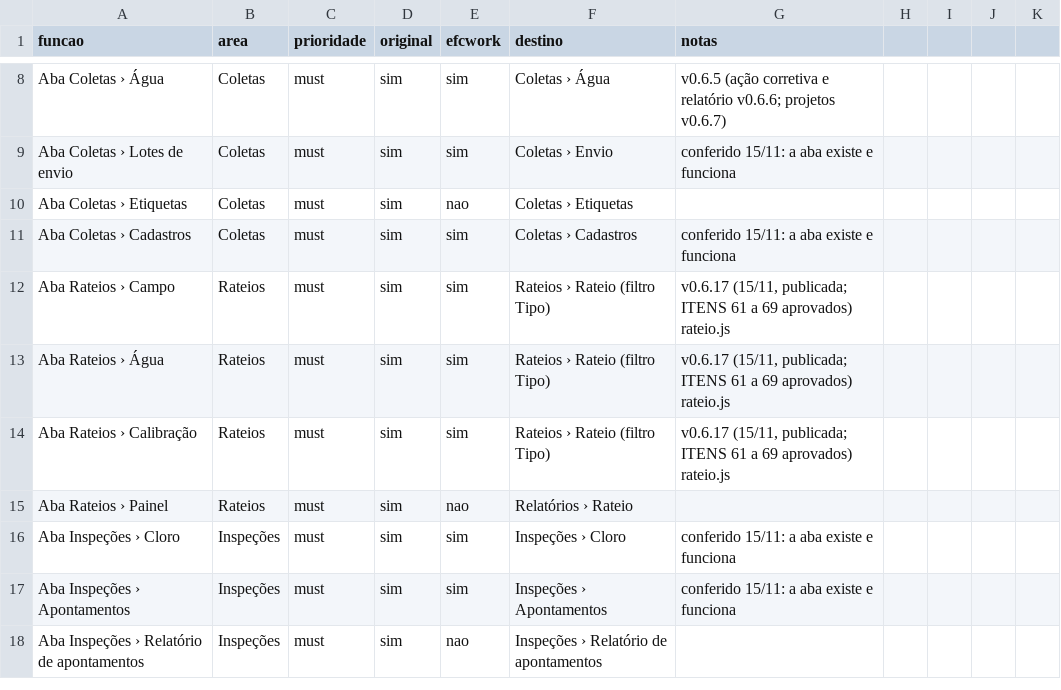
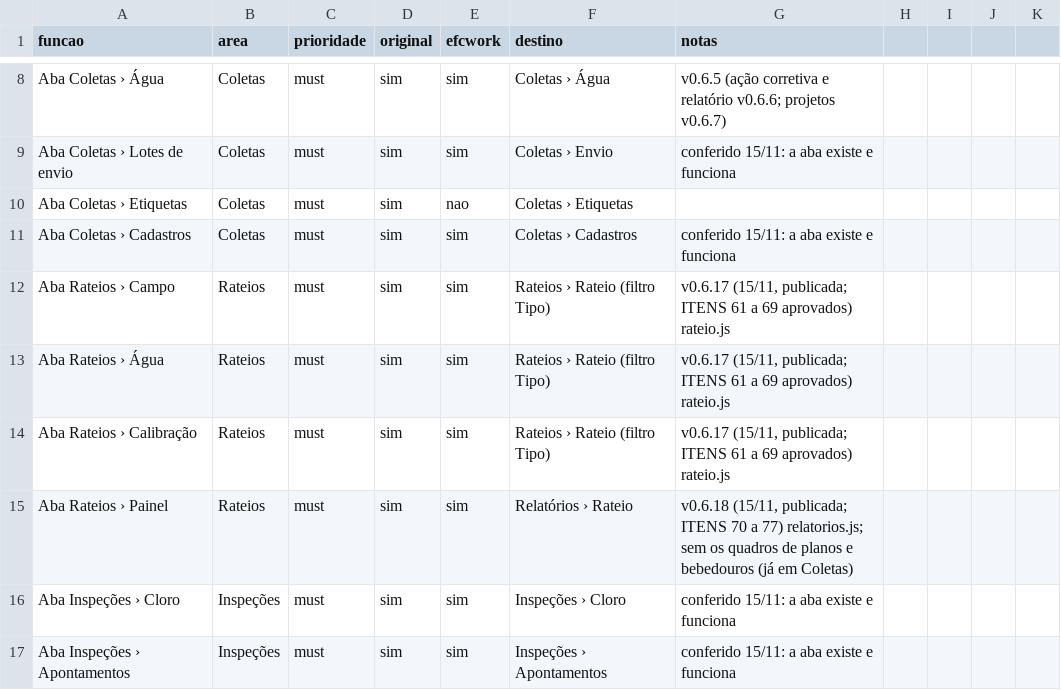
Before and after one commit to EliasGrigori/efcwork, a CSV file: projeto/docs/features.csv, drawn as a sheet; only a part is shown, gaps mark what is left out; the shorter side is filled out with more unchanged rows.

```diff
--- a/projeto/docs/features.csv
+++ b/projeto/docs/features.csv
@@ -14,3 +14,3 @@ Aba Rateios › Água,Rateios,must,sim,sim,Rateios › Rateio (filtro Tipo),"v0.
 Aba Rateios › Calibração,Rateios,must,sim,sim,Rateios › Rateio (filtro Tipo),"v0.6.17 (15/11, publicada; ITENS 61 a 69 aprovados) rateio.js"
-Aba Rateios › Painel,Rateios,must,sim,nao,Relatórios › Rateio,
+Aba Rateios › Painel,Rateios,must,sim,sim,Relatórios › Rateio,"v0.6.18 (15/11, publicada; ITENS 70 a 77) relatorios.js; sem os quadros de planos e bebedouros (já em Coletas)"
 Aba Inspeções › Cloro,Inspeções,must,sim,sim,Inspeções › Cloro,conferido 15/11: a aba existe e funciona
```
Also changed, not shown: 43 other files.
